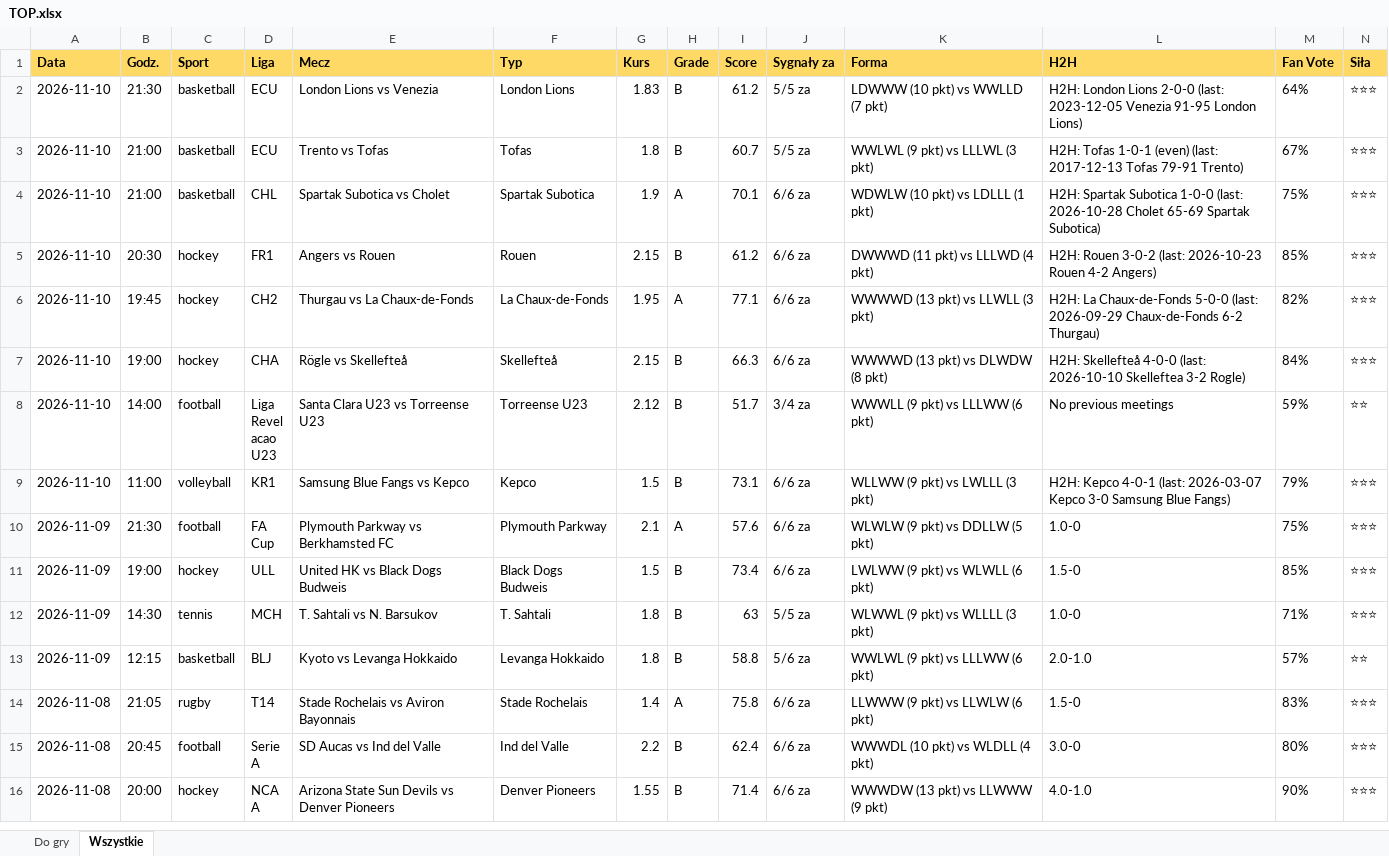
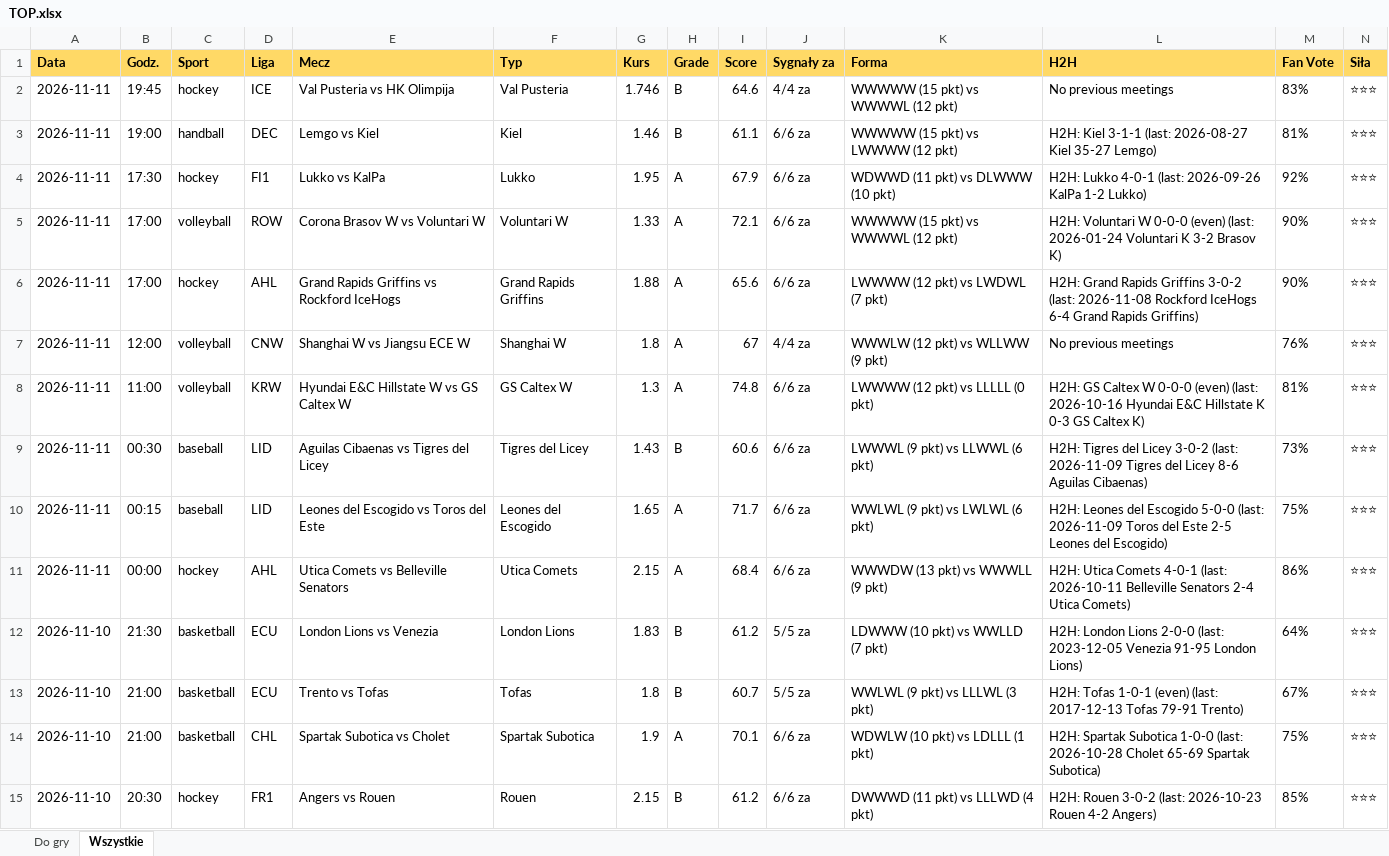
Before and after one commit to JKM872/zapasowy1903138-2, an Excel workbook: results/TOP.xlsx, sheet Wszystkie, drawn as a sheet; only a part is shown; the shorter side is filled out with more unchanged rows; values as stored, in another font and other column widths than the file's, no borders; rows hold the shown columns only; the diff names each change by its address in the sheet, - before the commit and + after, or states it on an @@ line.

```diff
--- a/results/TOP.xlsx (sheet Wszystkie)
+++ b/results/TOP.xlsx (sheet Wszystkie)
+row 2: 2026-11-11 | 19:45 | hockey | ICE | Val Pusteria vs HK Olimpija | Val Pusteria | 1.746 | B | 64.6 | 4/4 za | WWWWW (15 pkt) vs WWWWL (12 pkt) | No previous meetings | 83% | ⭐⭐⭐
+row 3: 2026-11-11 | 19:00 | handball | DEC | Lemgo vs Kiel | Kiel | 1.46 | B | 61.1 | 6/6 za | WWWWW (15 pkt) vs LWWWW (12 pkt) | H2H: Kiel 3-1-1 (last: 2026-08-27 Kiel 35-27 Lemgo) | 81% | ⭐⭐⭐
+row 4: 2026-11-11 | 17:30 | hockey | FI1 | Lukko vs KalPa | Lukko | 1.95 | A | 67.9 | 6/6 za | WDWWD (11 pkt) vs DLWWW (10 pkt) | H2H: Lukko 4-0-1 (last: 2026-09-26 KalPa 1-2 Lukko) | 92% | ⭐⭐⭐
+row 5: 2026-11-11 | 17:00 | volleyball | ROW | Corona Brasov W vs Voluntari W | Voluntari W | 1.33 | A | 72.1 | 6/6 za | WWWWW (15 pkt) vs WWWWL (12 pkt) | H2H: Voluntari W 0-0-0 (even) (last: 2026-01-24 Voluntari K 3-2 Brasov K) | 90% | ⭐⭐⭐
+row 6: 2026-11-11 | 17:00 | hockey | AHL | Grand Rapids Griffins vs Rockford IceHogs | Grand Rapids Griffins | 1.88 | A | 65.6 | 6/6 za | LWWWW (12 pkt) vs LWDWL (7 pkt) | H2H: Grand Rapids Griffins 3-0-2 (last: 2026-11-08 Rockford IceHogs 6-4 Grand Rapids Griffins) | 90% | ⭐⭐⭐
+row 7: 2026-11-11 | 12:00 | volleyball | CNW | Shanghai W vs Jiangsu ECE W | Shanghai W | 1.8 | A | 67 | 4/4 za | WWWLW (12 pkt) vs WLLWW (9 pkt) | No previous meetings | 76% | ⭐⭐⭐
+row 8: 2026-11-11 | 11:00 | volleyball | KRW | Hyundai E&C Hillstate W vs GS Caltex W | GS Caltex W | 1.3 | A | 74.8 | 6/6 za | LWWWW (12 pkt) vs LLLLL (0 pkt) | H2H: GS Caltex W 0-0-0 (even) (last: 2026-10-16 Hyundai E&C Hillstate K 0-3 GS Caltex K) | 81% | ⭐⭐⭐
+row 9: 2026-11-11 | 00:30 | baseball | LID | Aguilas Cibaenas vs Tigres del Licey | Tigres del Licey | 1.43 | B | 60.6 | 6/6 za | LWWWL (9 pkt) vs LLWWL (6 pkt) | H2H: Tigres del Licey 3-0-2 (last: 2026-11-09 Tigres del Licey 8-6 Aguilas Cibaenas) | 73% | ⭐⭐⭐
+row 10: 2026-11-11 | 00:15 | baseball | LID | Leones del Escogido vs Toros del Este | Leones del Escogido | 1.65 | A | 71.7 | 6/6 za | WWLWL (9 pkt) vs LWLWL (6 pkt) | H2H: Leones del Escogido 5-0-0 (last: 2026-11-09 Toros del Este 2-5 Leones del Escogido) | 75% | ⭐⭐⭐
+row 11: 2026-11-11 | 00:00 | hockey | AHL | Utica Comets vs Belleville Senators | Utica Comets | 2.15 | A | 68.4 | 6/6 za | WWWDW (13 pkt) vs WWWLL (9 pkt) | H2H: Utica Comets 4-0-1 (last: 2026-10-11 Belleville Senators 2-4 Utica Comets) | 86% | ⭐⭐⭐
```
Also changed, not shown: sheet Do gry, 4 other files.
